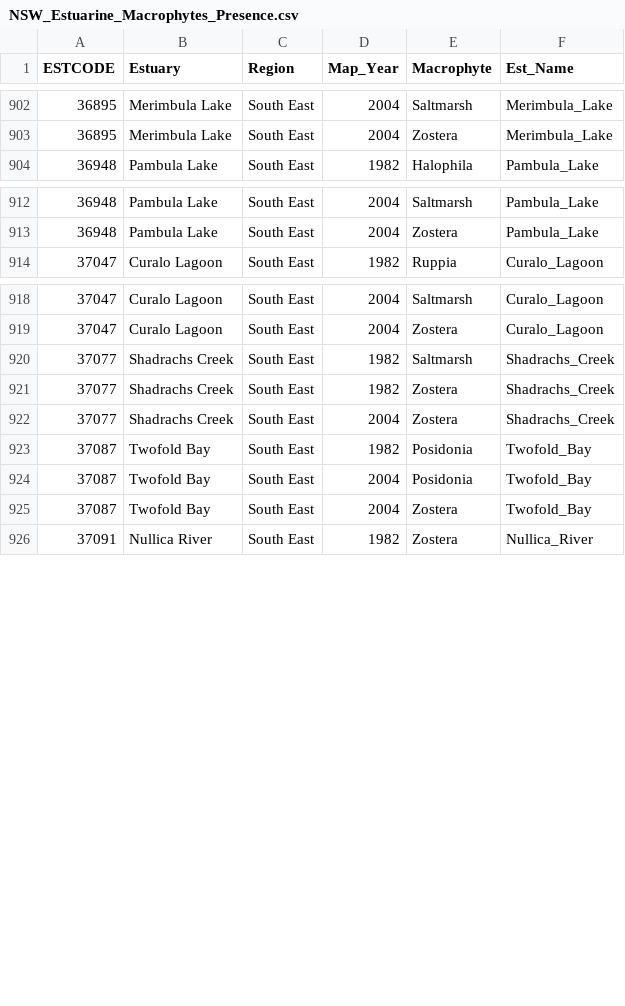
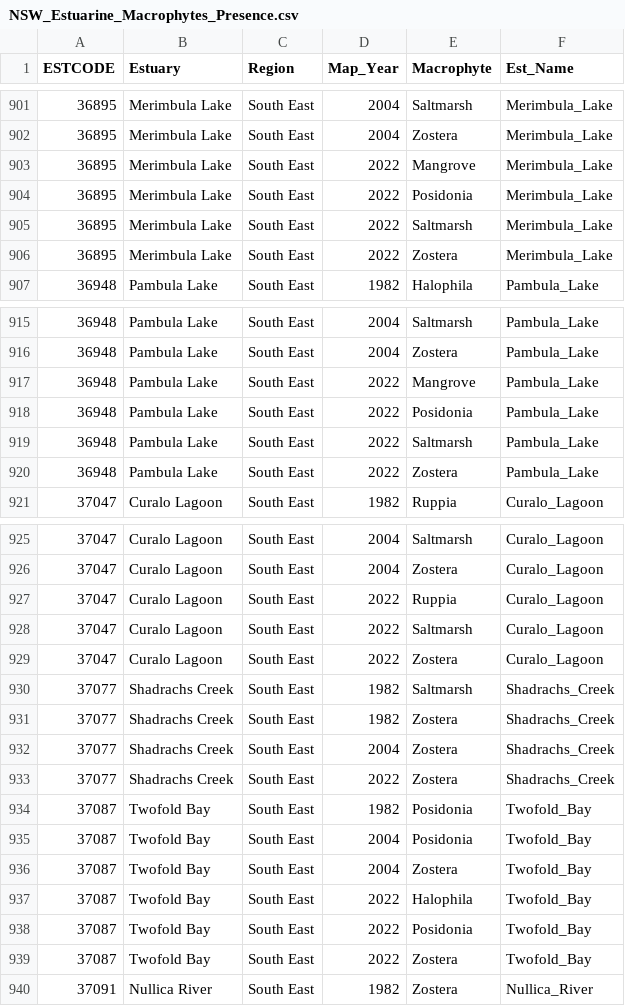
Before and after one commit to GregjWest/NSW_EstMac_Dev, a CSV file: NSW_Estuarine_Macrophytes_Presence.csv, drawn as a sheet; only a part is shown, gaps mark what is left out; the diff covers the shown part only; the diff names each change by its address in the sheet, - before the commit and + after, or states it on an @@ line.

Commit message:
updated south coast

```diff
--- a/NSW_Estuarine_Macrophytes_Presence.csv
+++ b/NSW_Estuarine_Macrophytes_Presence.csv
+row 903: 36895 | Merimbula Lake | South East | 2022 | Mangrove | Merimbula_Lake
+row 904: 36895 | Merimbula Lake | South East | 2022 | Posidonia | Merimbula_Lake
+row 905: 36895 | Merimbula Lake | South East | 2022 | Saltmarsh | Merimbula_Lake
+row 906: 36895 | Merimbula Lake | South East | 2022 | Zostera | Merimbula_Lake
+row 917: 36948 | Pambula Lake | South East | 2022 | Mangrove | Pambula_Lake
+row 918: 36948 | Pambula Lake | South East | 2022 | Posidonia | Pambula_Lake
+row 919: 36948 | Pambula Lake | South East | 2022 | Saltmarsh | Pambula_Lake
+row 920: 36948 | Pambula Lake | South East | 2022 | Zostera | Pambula_Lake
+row 927: 37047 | Curalo Lagoon | South East | 2022 | Ruppia | Curalo_Lagoon
+row 928: 37047 | Curalo Lagoon | South East | 2022 | Saltmarsh | Curalo_Lagoon
+row 929: 37047 | Curalo Lagoon | South East | 2022 | Zostera | Curalo_Lagoon
+row 933: 37077 | Shadrachs Creek | South East | 2022 | Zostera | Shadrachs_Creek
+row 937: 37087 | Twofold Bay | South East | 2022 | Halophila | Twofold_Bay
+row 938: 37087 | Twofold Bay | South East | 2022 | Posidonia | Twofold_Bay
+row 939: 37087 | Twofold Bay | South East | 2022 | Zostera | Twofold_Bay
```
Also changed, not shown: 9 added rows and 2 removed rows elsewhere in this file, 6 other files.
